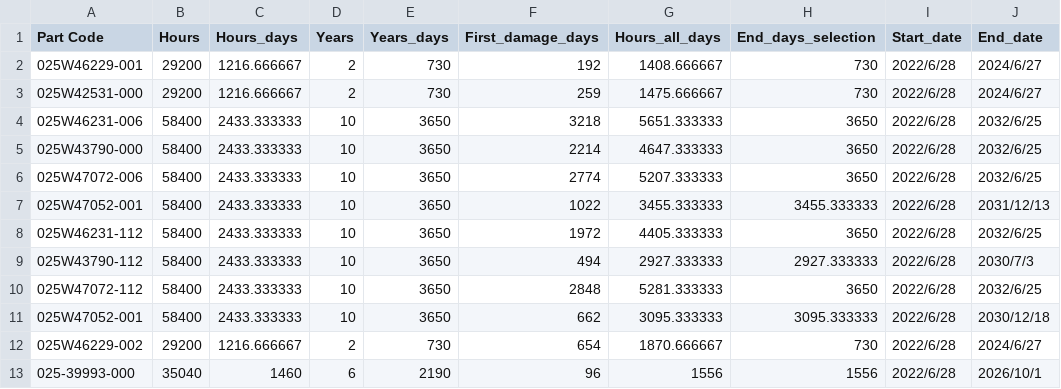
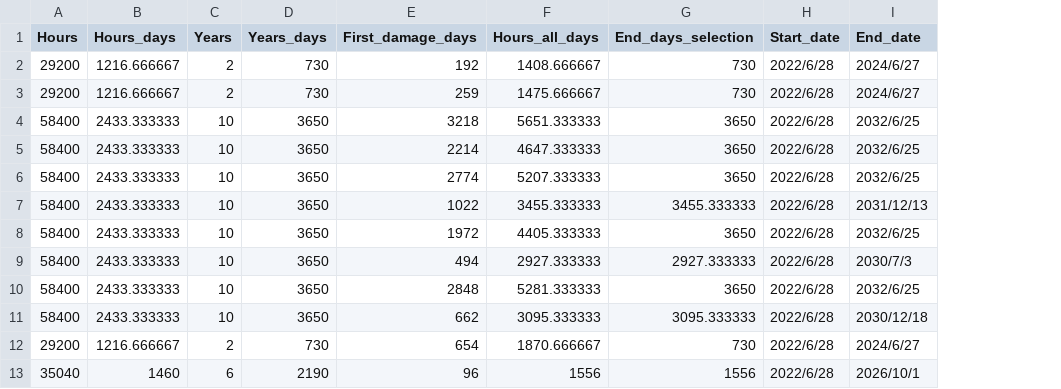
Before and after one commit to WBGZDTSL/AI_Maintain, a CSV file: Data.csv, drawn as a sheet; only a part is shown; the diff names each change by its address in the sheet, - before the commit and + after, or states it on an @@ line.

```diff
--- a/Data.csv
+++ b/Data.csv
-column A (Part Code), rows 2-13: 025W46229-001 | 025W42531-000 | 025W46231-006 | 025W43790-000 | 025W47072-006 | 025W47052-001 | 025W46231-112 | 025W43790-112 | 025W47072-112 | 025W47052-001 | 025W46229-002 | 025-39993-000
```
Also changed, not shown: 6 other files.
